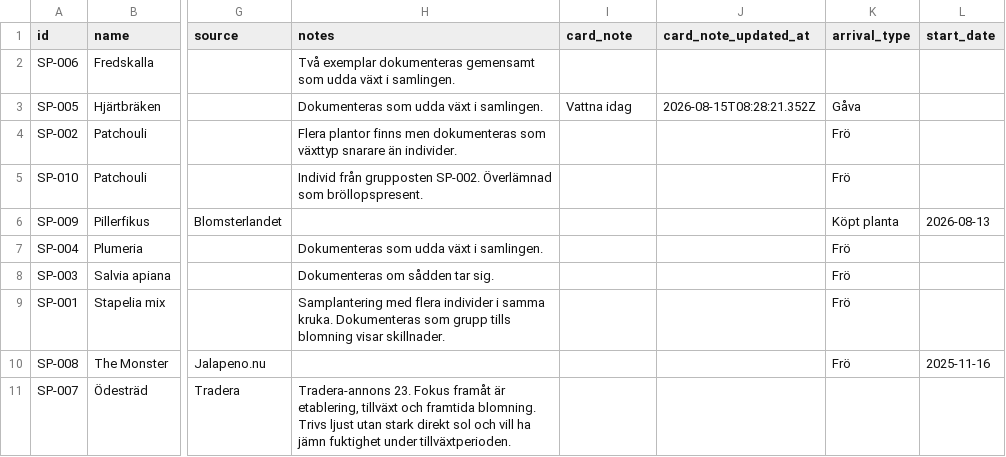
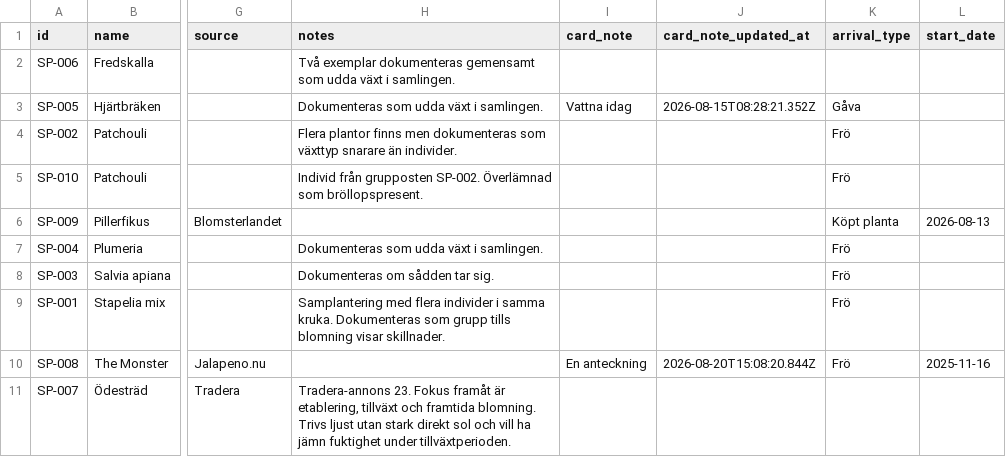
Before and after one commit to huasdy/mina-vaxter, a CSV file: data/udda.csv, drawn as a sheet; only a part is shown, gaps mark what is left out; the diff names each change by its address in the sheet, - before the commit and + after, or states it on an @@ line.

```diff
--- a/data/udda.csv
+++ b/data/udda.csv
-I10 (card_note): (empty)
+I10 (card_note): En anteckning
-J10 (card_note_updated_at): (empty)
+J10 (card_note_updated_at): 2026-08-20T15:08:20.844Z
```
Also changed, not shown: data/echinacea_bilder.csv, data/udda_bilder.csv, 27 other files.
